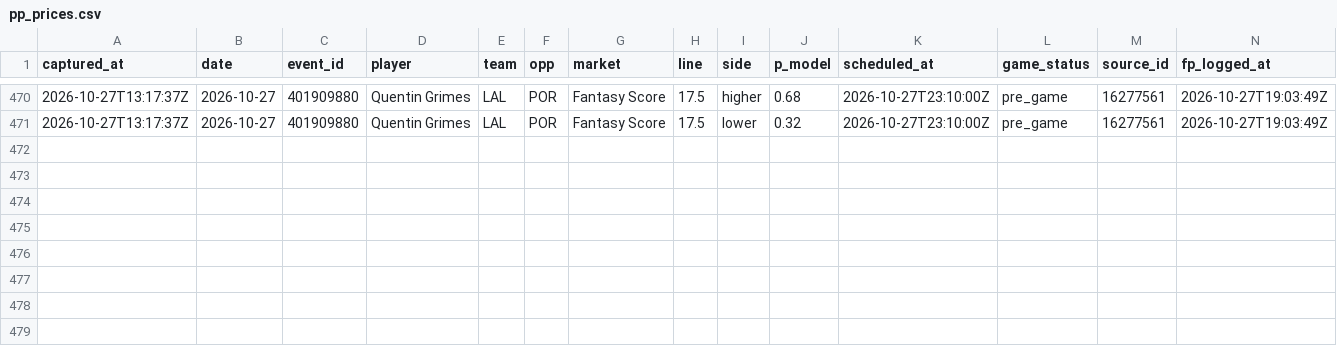
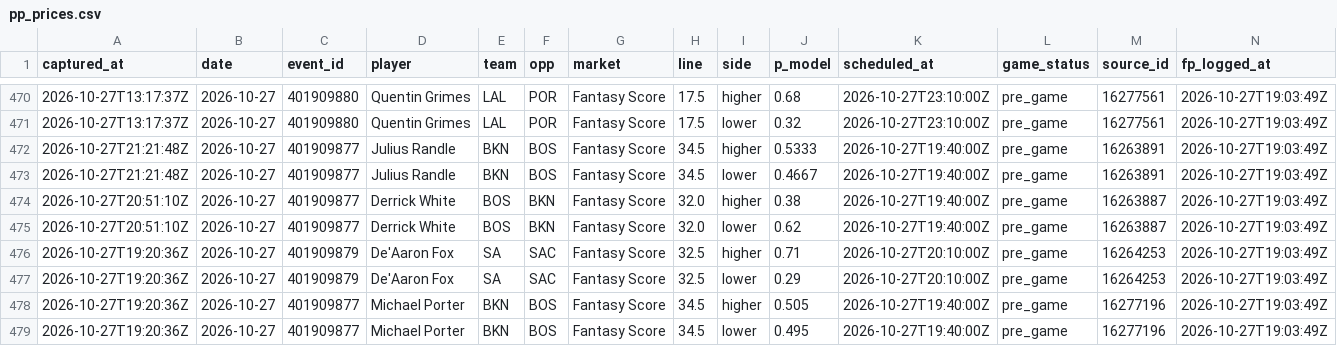
Before and after one commit to macassvic-cmd/arc-lab, a CSV file: data/pp_prices.csv, drawn as a sheet; only a part is shown, gaps mark what is left out.

```diff
--- a/data/pp_prices.csv
+++ b/data/pp_prices.csv
@@ -471 +471,9 @@ captured_at,date,event_id,player,team,opp,market,line,side,p_model,scheduled_at,
 2026-10-27T13:17:37Z,2026-10-27,401909880,Quentin Grimes,LAL,POR,Fantasy Score,17.5,lower,0.32,2026-10-27T23:10:00Z,pre_game,16277561,2026-10-27T19:03:49Z
+2026-10-27T21:21:48Z,2026-10-27,401909877,Julius Randle,BKN,BOS,Fantasy Score,34.5,higher,0.5333,2026-10-27T19:40:00Z,pre_game,16263891,2026-10-27T19:03:49Z
+2026-10-27T21:21:48Z,2026-10-27,401909877,Julius Randle,BKN,BOS,Fantasy Score,34.5,lower,0.4667,2026-10-27T19:40:00Z,pre_game,16263891,2026-10-27T19:03:49Z
+2026-10-27T20:51:10Z,2026-10-27,401909877,Derrick White,BOS,BKN,Fantasy Score,32.0,higher,0.38,2026-10-27T19:40:00Z,pre_game,16263887,2026-10-27T19:03:49Z
+2026-10-27T20:51:10Z,2026-10-27,401909877,Derrick White,BOS,BKN,Fantasy Score,32.0,lower,0.62,2026-10-27T19:40:00Z,pre_game,16263887,2026-10-27T19:03:49Z
+2026-10-27T19:20:36Z,2026-10-27,401909879,De'Aaron Fox,SA,SAC,Fantasy Score,32.5,higher,0.71,2026-10-27T20:10:00Z,pre_game,16264253,2026-10-27T19:03:49Z
+2026-10-27T19:20:36Z,2026-10-27,401909879,De'Aaron Fox,SA,SAC,Fantasy Score,32.5,lower,0.29,2026-10-27T20:10:00Z,pre_game,16264253,2026-10-27T19:03:49Z
+2026-10-27T19:20:36Z,2026-10-27,401909877,Michael Porter,BKN,BOS,Fantasy Score,34.5,higher,0.505,2026-10-27T19:40:00Z,pre_game,16277196,2026-10-27T19:03:49Z
+2026-10-27T19:20:36Z,2026-10-27,401909877,Michael Porter,BKN,BOS,Fantasy Score,34.5,lower,0.495,2026-10-27T19:40:00Z,pre_game,16277196,2026-10-27T19:03:49Z
```
Also changed, not shown: data/first_basket_grades.csv, data/first_basket_log.csv, 19 other files.
